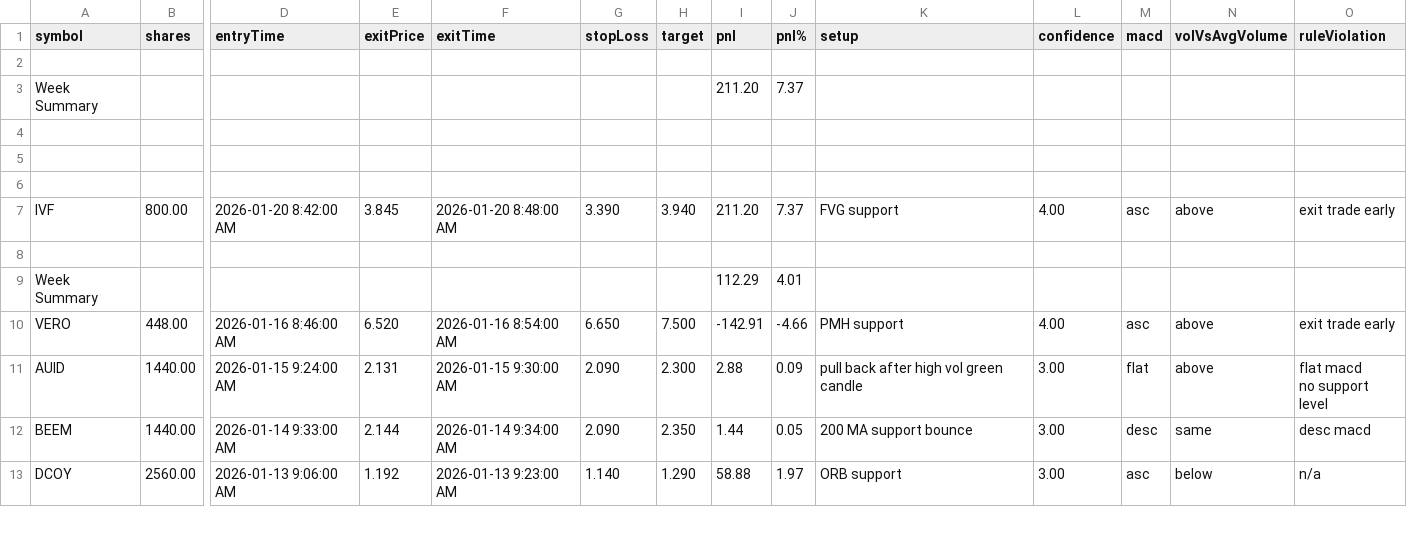
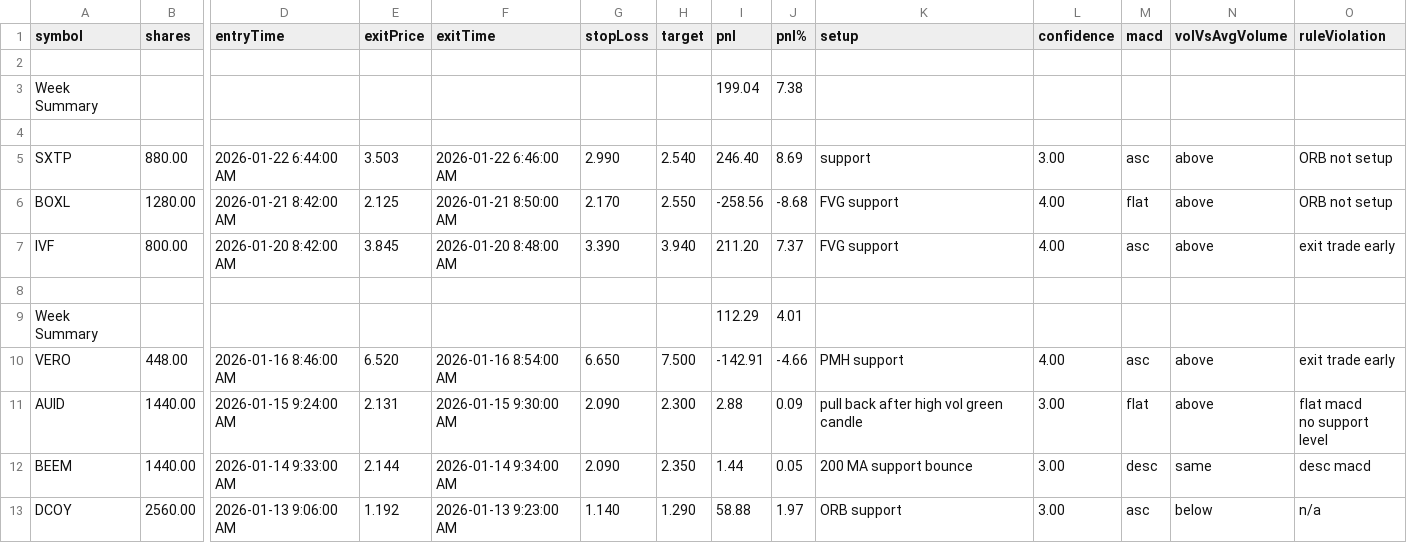
Before and after one commit to redbean87/expo-trading-journal, a CSV file: assets/sample/trades-sample.csv, drawn as a sheet; only a part is shown, gaps mark what is left out; rows hold the shown columns only; the diff names each change by its address in the sheet, - before the commit and + after, or states it on an @@ line.

Commit message:
trade sample update.

```diff
--- a/assets/sample/trades-sample.csv
+++ b/assets/sample/trades-sample.csv
-I3 (pnl): 211.20
+I3 (pnl): 199.04
-J3 (pnl%): 7.37
+J3 (pnl%): 7.38
-row 5: (empty)
+row 5: SXTP | 880.00 | 2026-01-22 6:44:00 AM | 3.503 | 2026-01-22 6:46:00 AM | 2.990 | 2.540 | 246.40 | 8.69 | support | 3.00 | asc | above | ORB not setup
-row 6: (empty)
+row 6: BOXL | 1280.00 | 2026-01-21 8:42:00 AM | 2.125 | 2026-01-21 8:50:00 AM | 2.170 | 2.550 | -258.56 | -8.68 | FVG support | 4.00 | flat | above | ORB not setup
```
